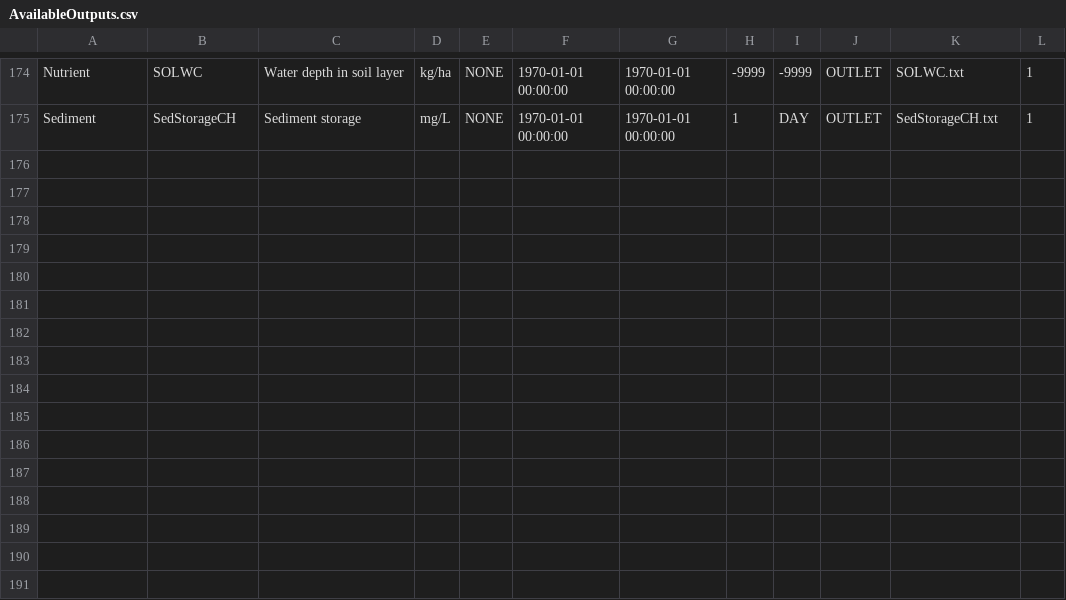
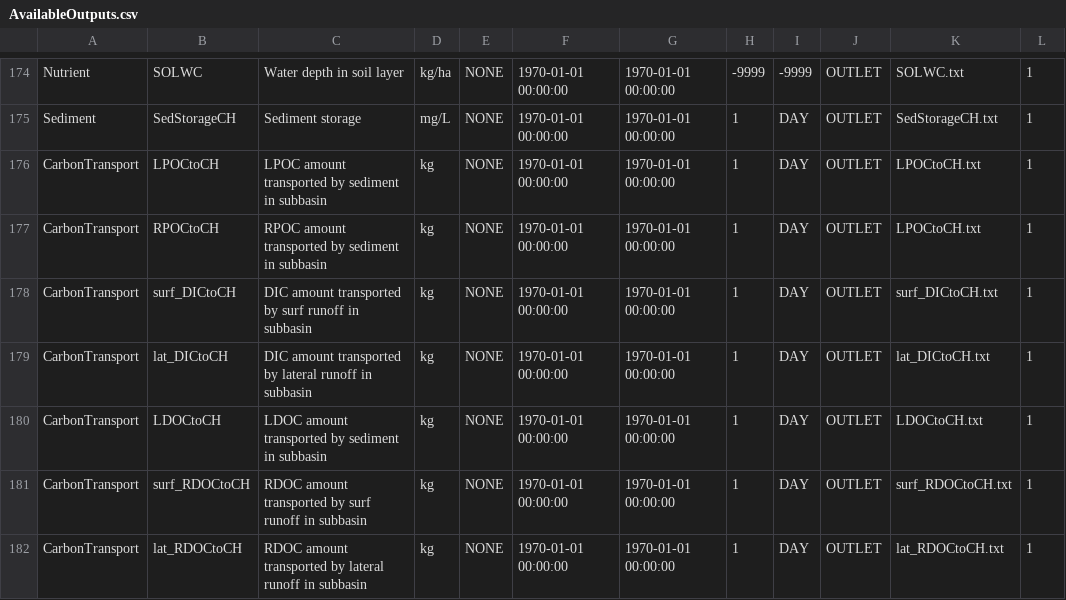
Before and after one commit to imnobody0313/SEIMS_C, a CSV file: seims/preprocess/database/AvailableOutputs.csv, drawn as a sheet; only a part is shown, gaps mark what is left out; the diff names each change by its address in the sheet, - before the commit and + after, or states it on an @@ line.

```diff
--- a/seims/preprocess/database/AvailableOutputs.csv
+++ b/seims/preprocess/database/AvailableOutputs.csv
+row 176: CarbonTransport | LPOCtoCH | LPOC amount transported by sediment in subbasin | kg | NONE | 1970-01-01 00:00:00 | 1970-01-01 00:00:00 | 1 | DAY | OUTLET | LPOCtoCH.txt | 1
+row 177: CarbonTransport | RPOCtoCH | RPOC amount transported by sediment in subbasin | kg | NONE | 1970-01-01 00:00:00 | 1970-01-01 00:00:00 | 1 | DAY | OUTLET | LPOCtoCH.txt | 1
+row 178: CarbonTransport | surf_DICtoCH | DIC amount transported by surf runoff in subbasin | kg | NONE | 1970-01-01 00:00:00 | 1970-01-01 00:00:00 | 1 | DAY | OUTLET | surf_DICtoCH.txt | 1
+row 179: CarbonTransport | lat_DICtoCH | DIC amount transported by lateral runoff in subbasin | kg | NONE | 1970-01-01 00:00:00 | 1970-01-01 00:00:00 | 1 | DAY | OUTLET | lat_DICtoCH.txt | 1
+row 180: CarbonTransport | LDOCtoCH | LDOC amount transported by sediment in subbasin | kg | NONE | 1970-01-01 00:00:00 | 1970-01-01 00:00:00 | 1 | DAY | OUTLET | LDOCtoCH.txt | 1
+row 181: CarbonTransport | surf_RDOCtoCH | RDOC amount transported by surf runoff in subbasin | kg | NONE | 1970-01-01 00:00:00 | 1970-01-01 00:00:00 | 1 | DAY | OUTLET | surf_RDOCtoCH.txt | 1
+row 182: CarbonTransport | lat_RDOCtoCH | RDOC amount transported by lateral runoff in subbasin | kg | NONE | 1970-01-01 00:00:00 | 1970-01-01 00:00:00 | 1 | DAY | OUTLET | lat_RDOCtoCH.txt | 1
```
Also changed, not shown: 4 other files.
